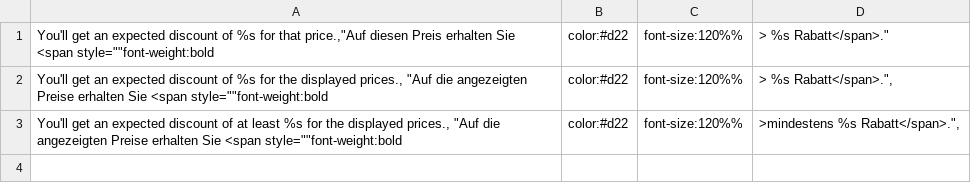
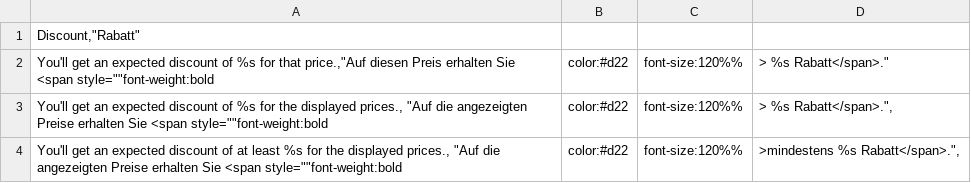
Before and after one commit to quafzi/magento-discountPreview, a CSV file: app/locale/de_DE/Quafzi_DiscountPreview.csv, drawn as a sheet; the diff names each change by its address in the sheet, - before the commit and + after, or states it on an @@ line.

```diff
--- a/app/locale/de_DE/Quafzi_DiscountPreview.csv
+++ b/app/locale/de_DE/Quafzi_DiscountPreview.csv
+row 1: Discount,"Rabatt"
```
Also changed, not shown: 4 other files.
